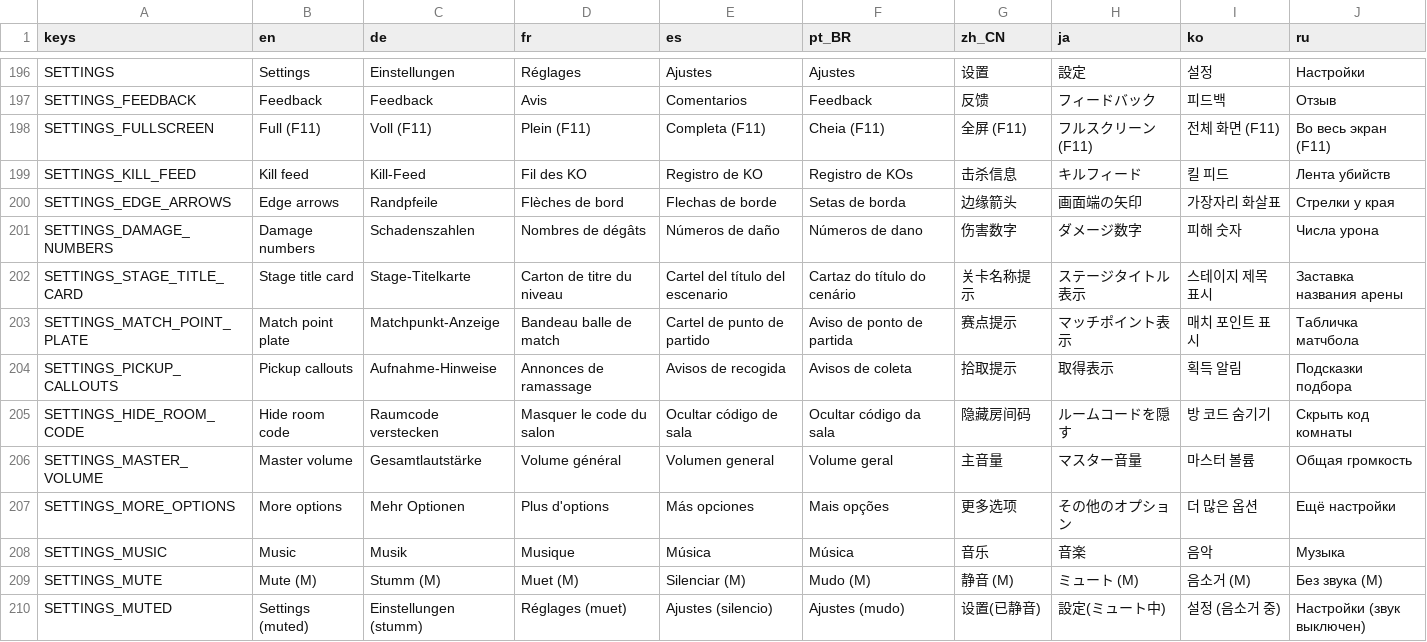
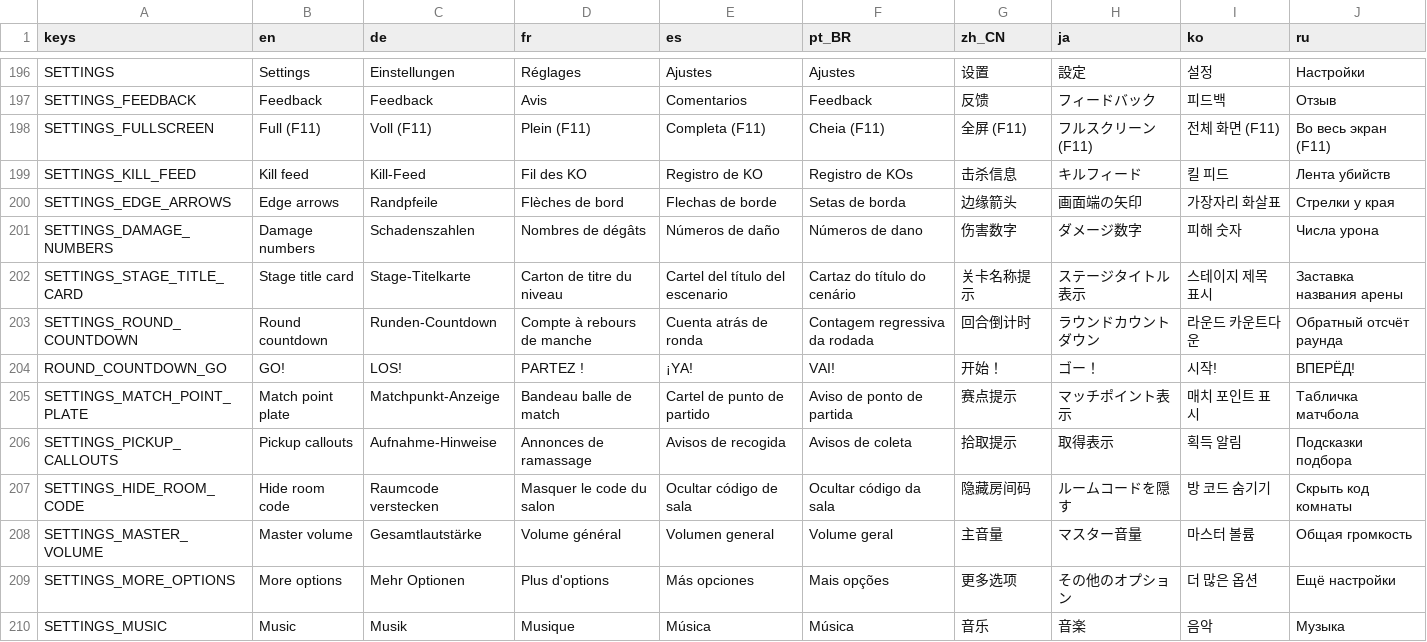
Before and after one commit to tkneeland/pickfight, a CSV file: translations/strings.csv, drawn as a sheet; only a part is shown, gaps mark what is left out; the shorter side is filled out with more unchanged rows.

```diff
--- a/translations/strings.csv
+++ b/translations/strings.csv
@@ -211,2 +211,4 @@ SETTINGS_DAMAGE_NUMBERS,Damage numbers,Schadenszahlen,Nombres de dégâts,Númer
 SETTINGS_STAGE_TITLE_CARD,Stage title card,Stage-Titelkarte,Carton de titre du niveau,Cartel del título del escenario,Cartaz do título do cenário,关卡名称提示,ステージタイトル表示,스테이지 제목 표시,Заставка названия арены
+SETTINGS_ROUND_COUNTDOWN,Round countdown,Runden-Countdown,Compte à rebours de manche,Cuenta atrás de ronda,Contagem regressiva da rodada,回合倒计时,ラウンドカウントダウン,라운드 카운트다운,Обратный отсчёт раунда
+ROUND_COUNTDOWN_GO,GO!,LOS!,PARTEZ !,¡YA!,VAI!,开始！,ゴー！,시작!,ВПЕРЁД!
 SETTINGS_MATCH_POINT_PLATE,Match point plate,Matchpunkt-Anzeige,Bandeau balle de match,Cartel de punto de partido,Aviso de ponto de partida,赛点提示,マッチポイント表示,매치 포인트 표시,Табличка матчбола
```
Also changed, not shown: 20 other files.
